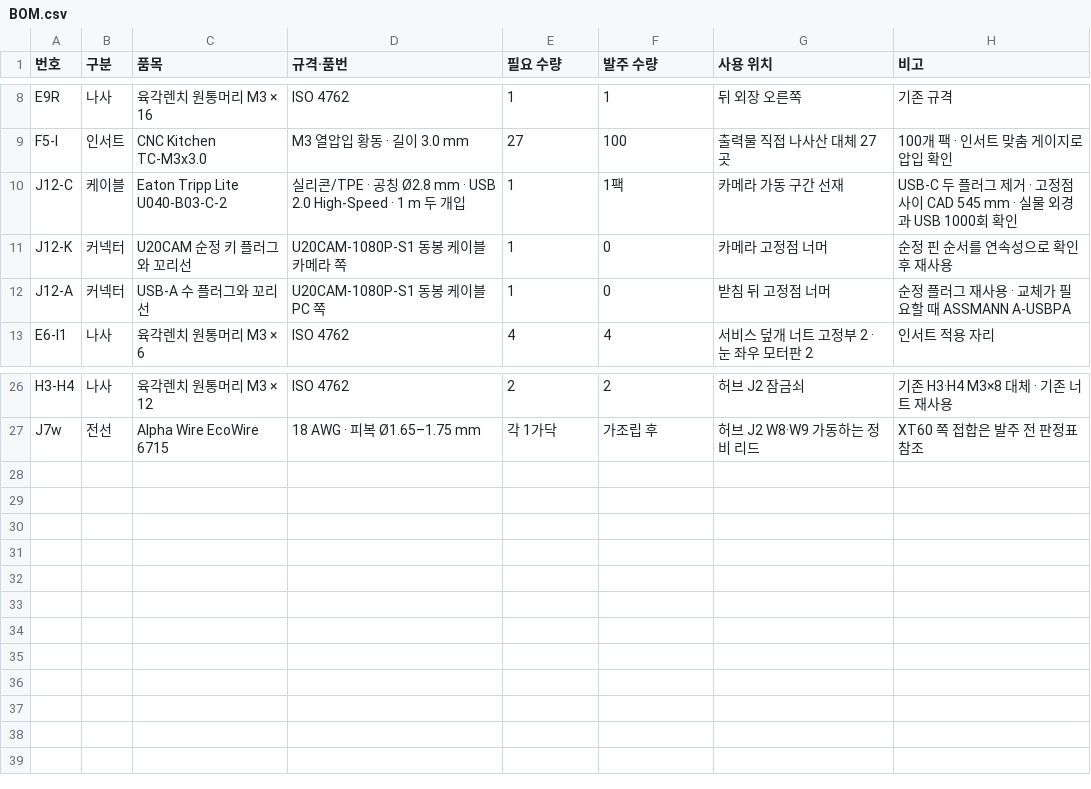
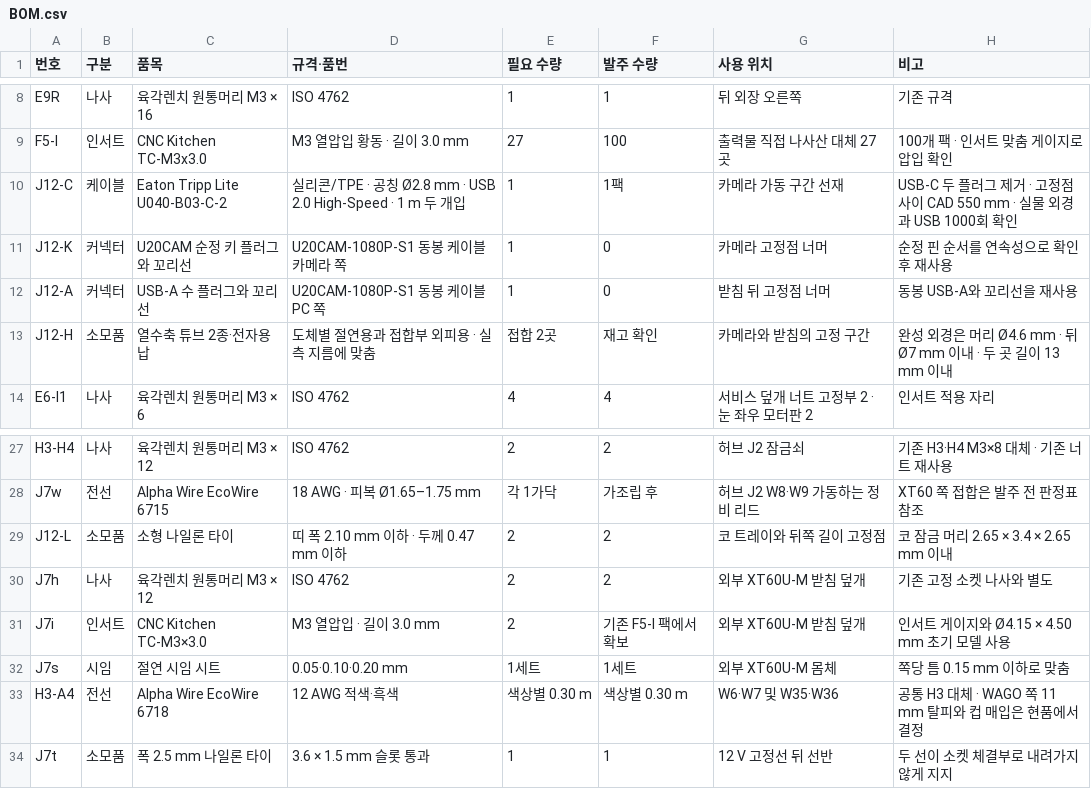
Before and after one commit to ckh7488/head, a CSV file: mechanical/revisions/b25/BOM.csv, drawn as a sheet; only a part is shown, gaps mark what is left out.

```diff
--- a/mechanical/revisions/b25/BOM.csv
+++ b/mechanical/revisions/b25/BOM.csv
@@ -9,5 +9,6 @@ E9R,나사,육각렌치 원통머리 M3 × 16,ISO 4762,1,1,뒤 외장 오른쪽,
 F5-I,인서트,CNC Kitchen TC-M3x3.0,M3 열압입 황동 · 길이 3.0 mm,27,100,출력물 직접 나사산 대체 27곳,100개 팩 · 인서트 맞춤 게이지로 압입 확인
-J12-C,케이블,Eaton Tripp Lite U040-B03-C-2,실리콘/TPE · 공칭 Ø2.8 mm · USB 2.0 High-Speed · 1 m 두 개입,1,1팩,카메라 가동 구간 선재,USB-C 두 플러그 제거 · 고정점 사이 CAD 545 mm · 실물 외경과 USB 1000회 확인
+J12-C,케이블,Eaton Tripp Lite U040-B03-C-2,실리콘/TPE · 공칭 Ø2.8 mm · USB 2.0 High-Speed · 1 m 두 개입,1,1팩,카메라 가동 구간 선재,USB-C 두 플러그 제거 · 고정점 사이 CAD 550 mm · 실물 외경과 USB 1000회 확인
 J12-K,커넥터,U20CAM 순정 키 플러그와 꼬리선,U20CAM-1080P-S1 동봉 케이블 카메라 쪽,1,0,카메라 고정점 너머,순정 핀 순서를 연속성으로 확인 후 재사용
-J12-A,커넥터,USB-A 수 플러그와 꼬리선,U20CAM-1080P-S1 동봉 케이블 PC 쪽,1,0,받침 뒤 고정점 너머,순정 플러그 재사용 · 교체가 필요할 때 ASSMANN A-USBPA
+J12-A,커넥터,USB-A 수 플러그와 꼬리선,U20CAM-1080P-S1 동봉 케이블 PC 쪽,1,0,받침 뒤 고정점 너머,동봉 USB-A와 꼬리선을 재사용
+J12-H,소모품,열수축 튜브 2종·전자용 납,도체별 절연용과 접합부 외피용 · 실측 지름에 맞춤,접합 2곳,재고 확인,카메라와 받침의 고정 구간,완성 외경은 머리 Ø4.6 mm · 뒤 Ø7 mm 이내 · 두 곳 길이 13 mm 이내
 E6-I1,나사,육각렌치 원통머리 M3 × 6,ISO 4762,4,4,서비스 덮개 너트 고정부 2 · 눈 좌우 모터판 2,인서트 적용 자리
@@ -27 +28,7 @@ H3-H4,나사,육각렌치 원통머리 M3 × 12,ISO 4762,2,2,허브 J2 잠금쇠
 J7w,전선,Alpha Wire EcoWire 6715,18 AWG · 피복 Ø1.65–1.75 mm,각 1가닥,가조립 후,허브 J2 W8·W9 가동하는 정비 리드,XT60 쪽 접합은 발주 전 판정표 참조
+J12-L,소모품,소형 나일론 타이,띠 폭 2.10 mm 이하 · 두께 0.47 mm 이하,2,2,코 트레이와 뒤쪽 길이 고정점,코 잠금 머리 2.65 × 3.4 × 2.65 mm 이내
+J7h,나사,육각렌치 원통머리 M3 × 12,ISO 4762,2,2,외부 XT60U-M 받침 덮개,기존 고정 소켓 나사와 별도
+J7i,인서트,CNC Kitchen TC-M3×3.0,M3 열압입 · 길이 3.0 mm,2,기존 F5-I 팩에서 확보,외부 XT60U-M 받침 덮개,인서트 게이지와 Ø4.15 × 4.50 mm 초기 모델 사용
+J7s,시임,절연 시임 시트,0.05·0.10·0.20 mm,1세트,1세트,외부 XT60U-M 몸체,쪽당 틈 0.15 mm 이하로 맞춤
+H3-A4,전선,Alpha Wire EcoWire 6718,12 AWG 적색·흑색,색상별 0.30 m,색상별 0.30 m,W6·W7 및 W35·W36,공통 H3 대체 · WAGO 쪽 11 mm 탈피와 컵 매입은 현품에서 결정
+J7t,소모품,폭 2.5 mm 나일론 타이,3.6 × 1.5 mm 슬롯 통과,1,1,12 V 고정선 뒤 선반,두 선이 소켓 체결부로 내려가지 않게 지지
```
Also changed, not shown: mechanical/WIRING-CUT-LIST.csv, 22 other files.
